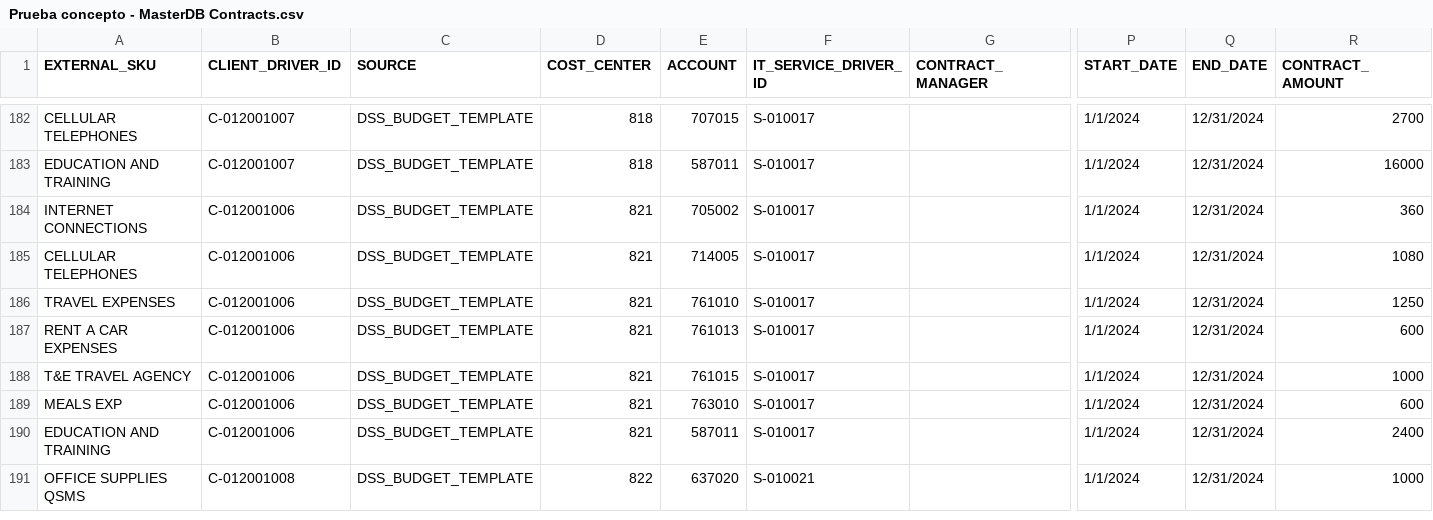
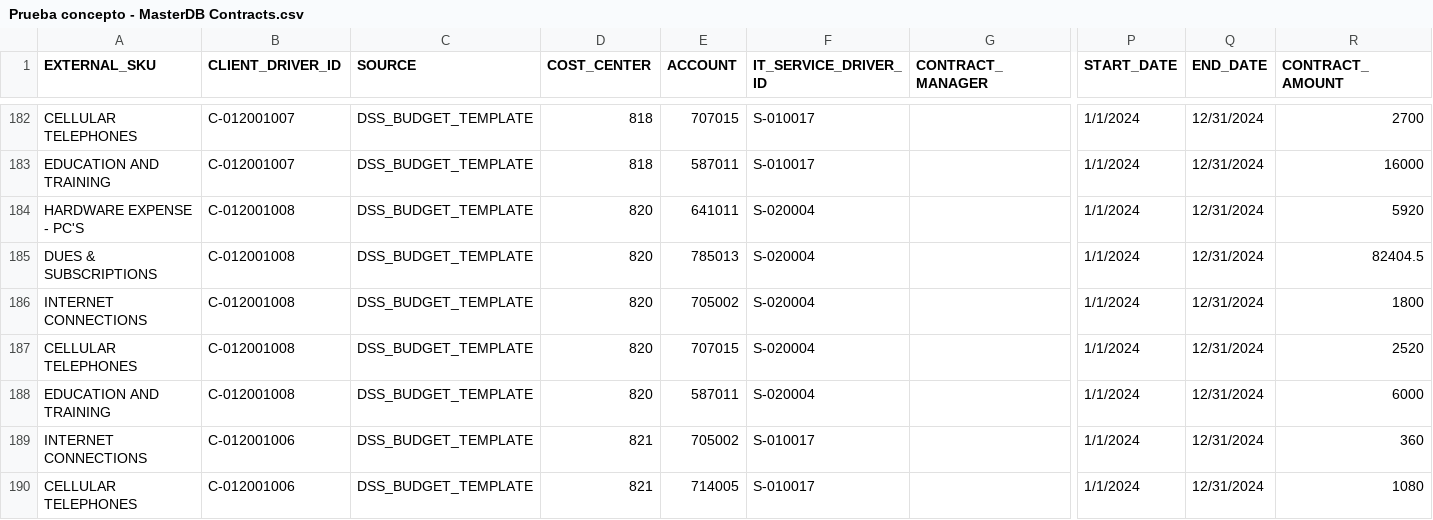
Before and after one commit to jchavesmartinez/dole_prueba, a CSV file: Prueba concepto - MasterDB Contracts.csv, drawn as a sheet; only a part is shown, gaps mark what is left out; the shorter side is filled out with more unchanged rows; rows hold the shown columns only; the diff names each change by its address in the sheet, - before the commit and + after, or states it on an @@ line.

```diff
--- a/Prueba concepto - MasterDB Contracts.csv
+++ b/Prueba concepto - MasterDB Contracts.csv
+row 184: HARDWARE EXPENSE - PC'S | C-012001008 | DSS_BUDGET_TEMPLATE | 820 | 641011 | S-020004 |  | 1/1/2024 | 12/31/2024 | 5920
+row 185: DUES & SUBSCRIPTIONS | C-012001008 | DSS_BUDGET_TEMPLATE | 820 | 785013 | S-020004 |  | 1/1/2024 | 12/31/2024 | 82404.5
+row 186: INTERNET CONNECTIONS | C-012001008 | DSS_BUDGET_TEMPLATE | 820 | 705002 | S-020004 |  | 1/1/2024 | 12/31/2024 | 1800
+row 187: CELLULAR TELEPHONES | C-012001008 | DSS_BUDGET_TEMPLATE | 820 | 707015 | S-020004 |  | 1/1/2024 | 12/31/2024 | 2520
+row 188: EDUCATION AND TRAINING | C-012001008 | DSS_BUDGET_TEMPLATE | 820 | 587011 | S-020004 |  | 1/1/2024 | 12/31/2024 | 6000
```
Also changed, not shown: 1 other file.
